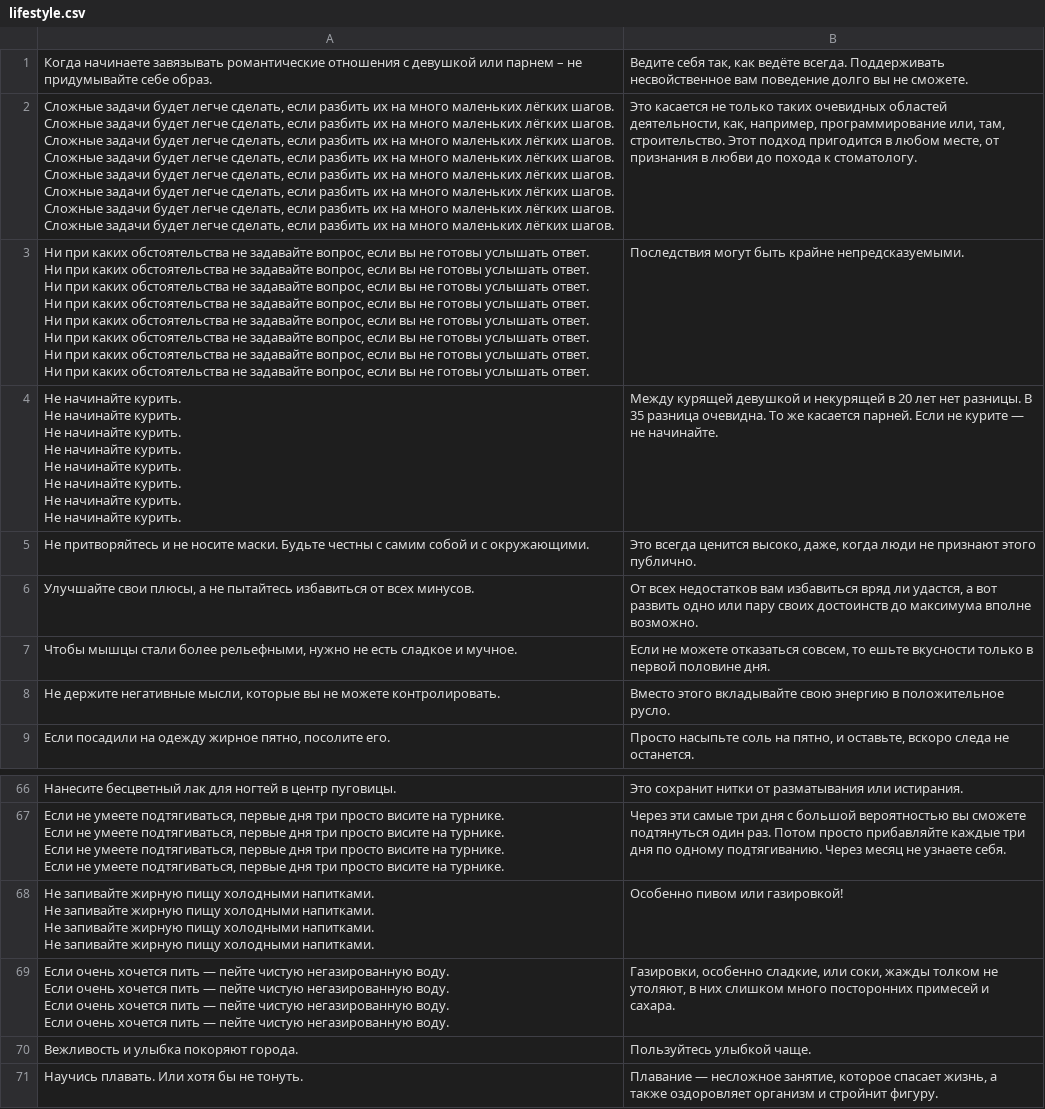
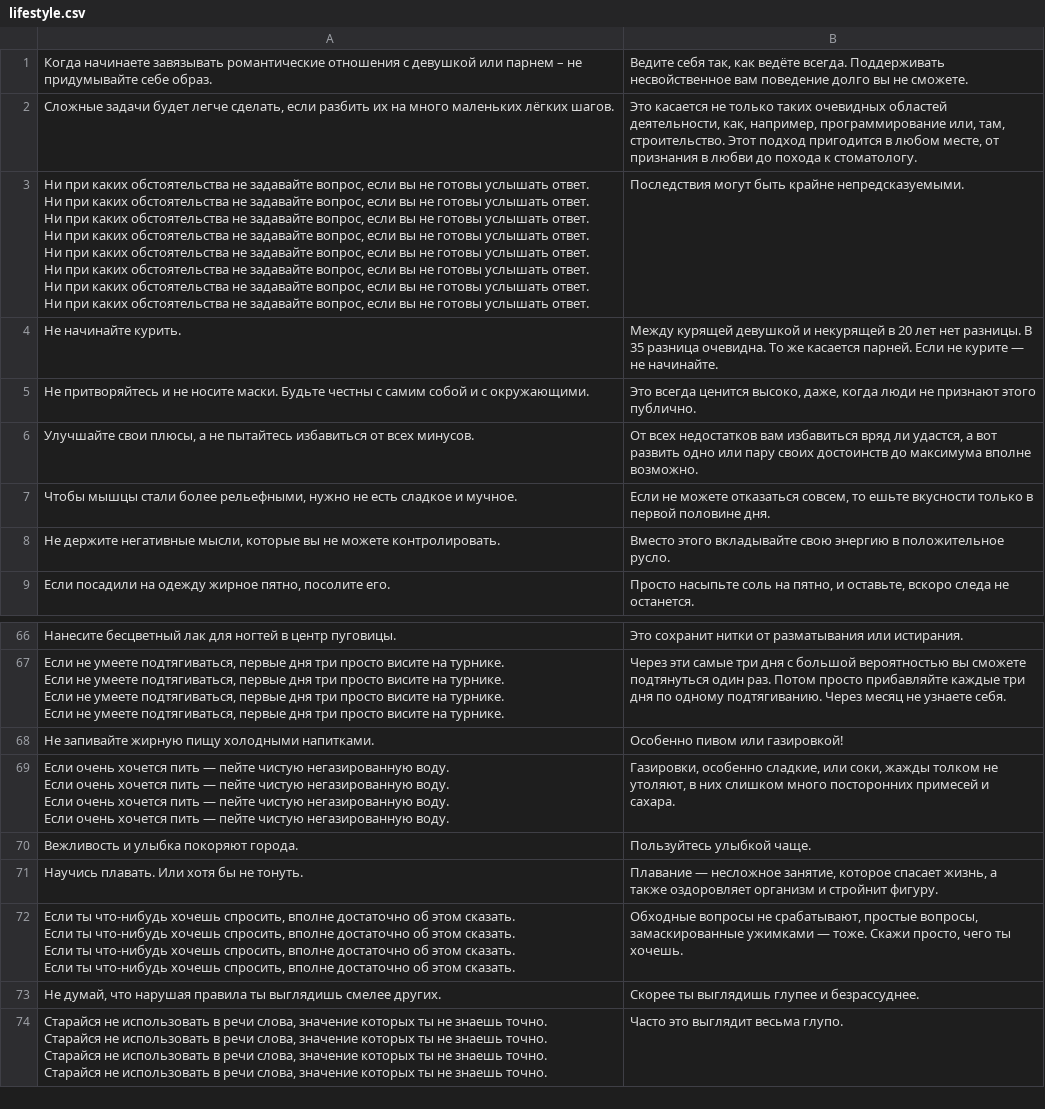
Before and after one commit to vgershman/tips, a CSV file: res/raw-ru/lifestyle.csv, drawn as a sheet; only a part is shown, gaps mark what is left out; the shorter side is filled out with more unchanged rows; ↵ is a line break in a cell; the diff names each change by its address in the sheet, - before the commit and + after, or states it on an @@ line.

```diff
--- a/res/raw-ru/lifestyle.csv
+++ b/res/raw-ru/lifestyle.csv
-A2: …лёгких шагов. ↵ Сложные задачи будет легче сделать, если разбить их на много маленьких лёгких шагов. ↵ Сложные задачи будет легче сделать, если разбить их на много маленьких лёгких шагов. ↵ Сложные задачи будет легче сделать, если разбить их на много маленьких лёгких шагов. ↵ Сложные задачи будет легче сделать, если разбить их на много маленьких лёгких шагов. ↵ Сложные задачи будет легче сделать, если разбить их на много маленьких лёгких шагов. ↵ Сложные задачи будет легче сделать, если разбить их на много маленьких лёгких шагов. ↵ Сложные задачи будет легче сделать, если разбить их на много маленьких лёгких шагов.
+A2: …лёгких шагов.
-A4: …начинайте курить. ↵ Не начинайте курить. ↵ Не начинайте курить. ↵ Не начинайте курить. ↵ Не начинайте курить. ↵ Не начинайте курить. ↵ Не начинайте курить. ↵ Не начинайте курить.
+A4: …начинайте курить.
-A68: …холодными напитками. ↵ Не запивайте жирную пищу холодными напитками. ↵ Не запивайте жирную пищу холодными напитками. ↵ Не запивайте жирную пищу холодными напитками.
+A68: …холодными напитками.
```
Also changed, not shown: res/raw-ru/cooking.csv, res/raw-ru/home.csv, 11 other files.
